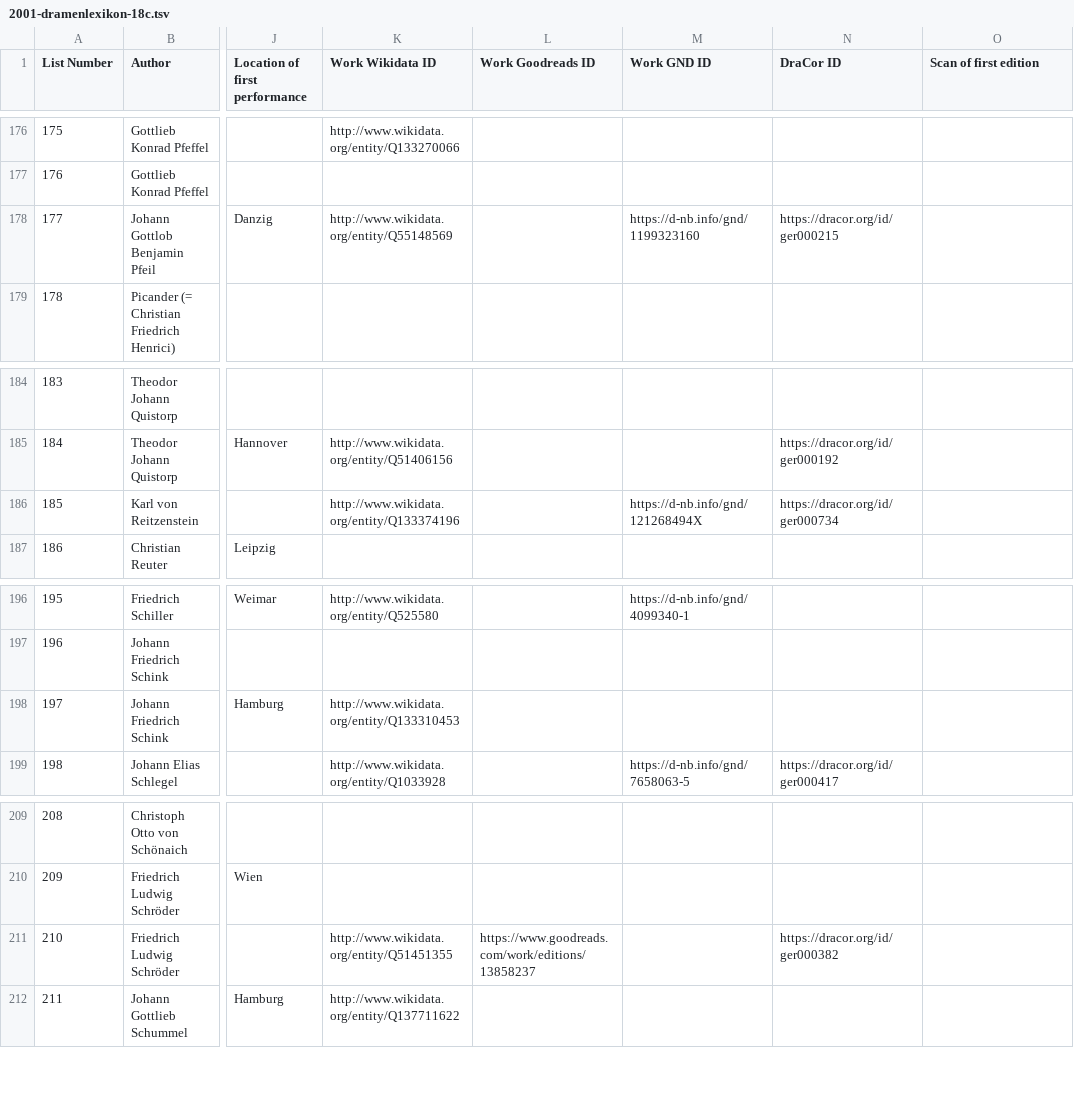
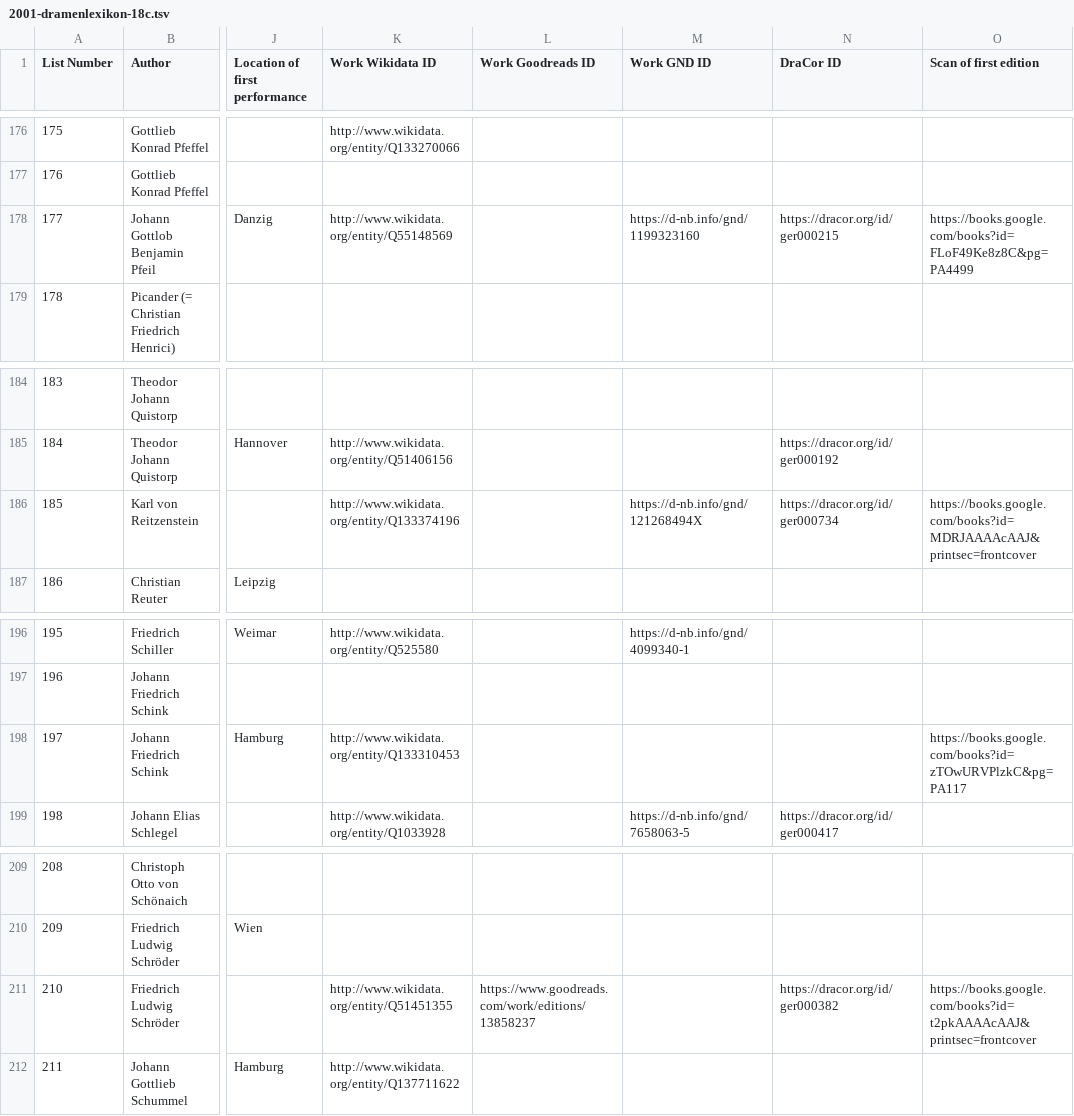
Before and after one commit to ashl-1/canon-shelf, a TSV file: lists/2001-dramenlexikon-18c/2001-dramenlexikon-18c.tsv, drawn as a sheet; only a part is shown, gaps mark what is left out; the diff covers the shown part only; the diff names each change by its address in the sheet, - before the commit and + after, or states it on an @@ line.

```diff
--- a/lists/2001-dramenlexikon-18c/2001-dramenlexikon-18c.tsv
+++ b/lists/2001-dramenlexikon-18c/2001-dramenlexikon-18c.tsv
-O178 (Scan of first edition): (empty)
+O178 (Scan of first edition): https://books.google.com/books?id=FLoF49Ke8z8C&pg=PA4499
-O186 (Scan of first edition): (empty)
+O186 (Scan of first edition): https://books.google.com/books?id=MDRJAAAAcAAJ&printsec=frontcover
-O198 (Scan of first edition): (empty)
+O198 (Scan of first edition): https://books.google.com/books?id=zTOwURVPlzkC&pg=PA117
-O211 (Scan of first edition): (empty)
+O211 (Scan of first edition): https://books.google.com/books?id=t2pkAAAAcAAJ&printsec=frontcover
```
Also changed, not shown: 23 edited cells elsewhere in this file.
